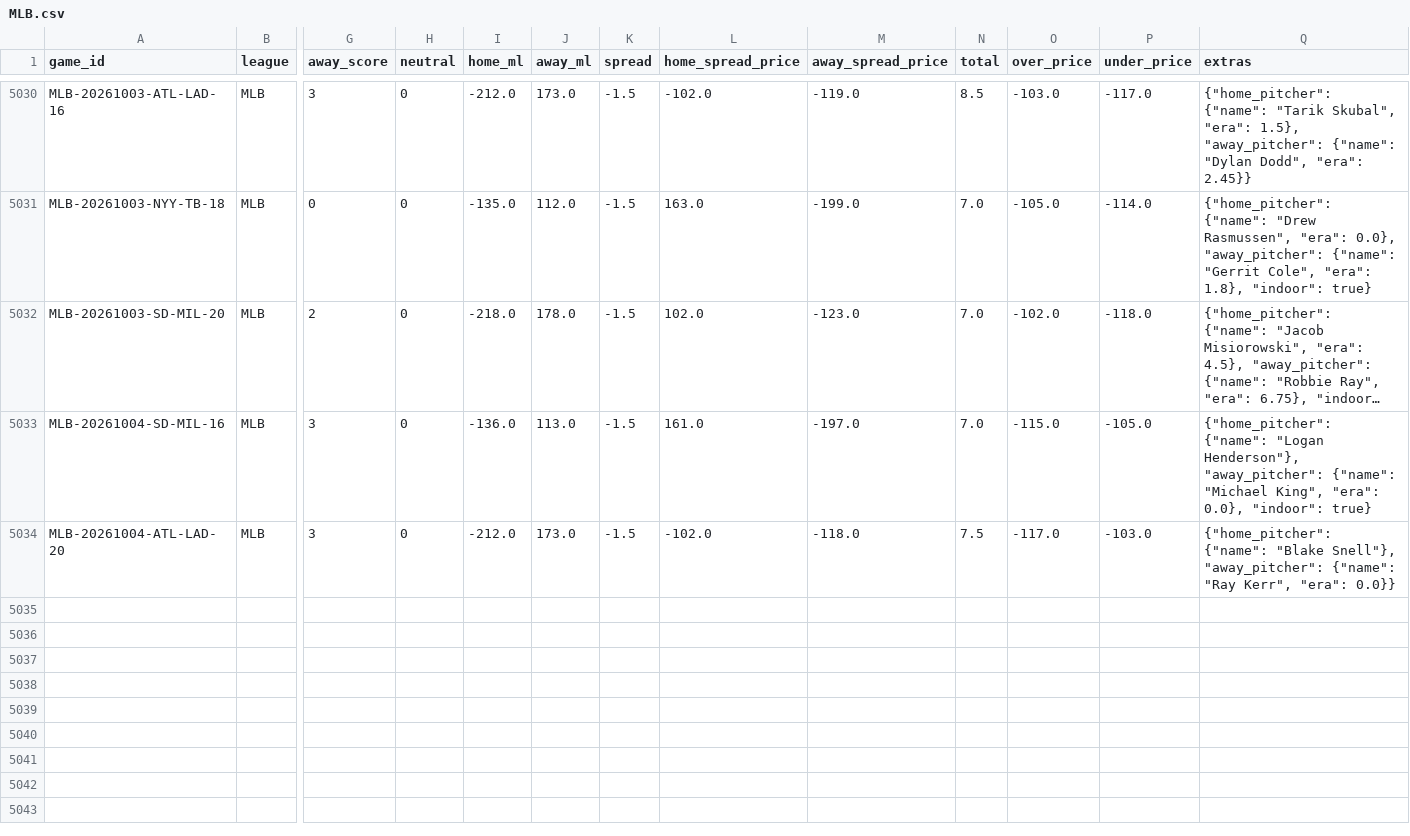
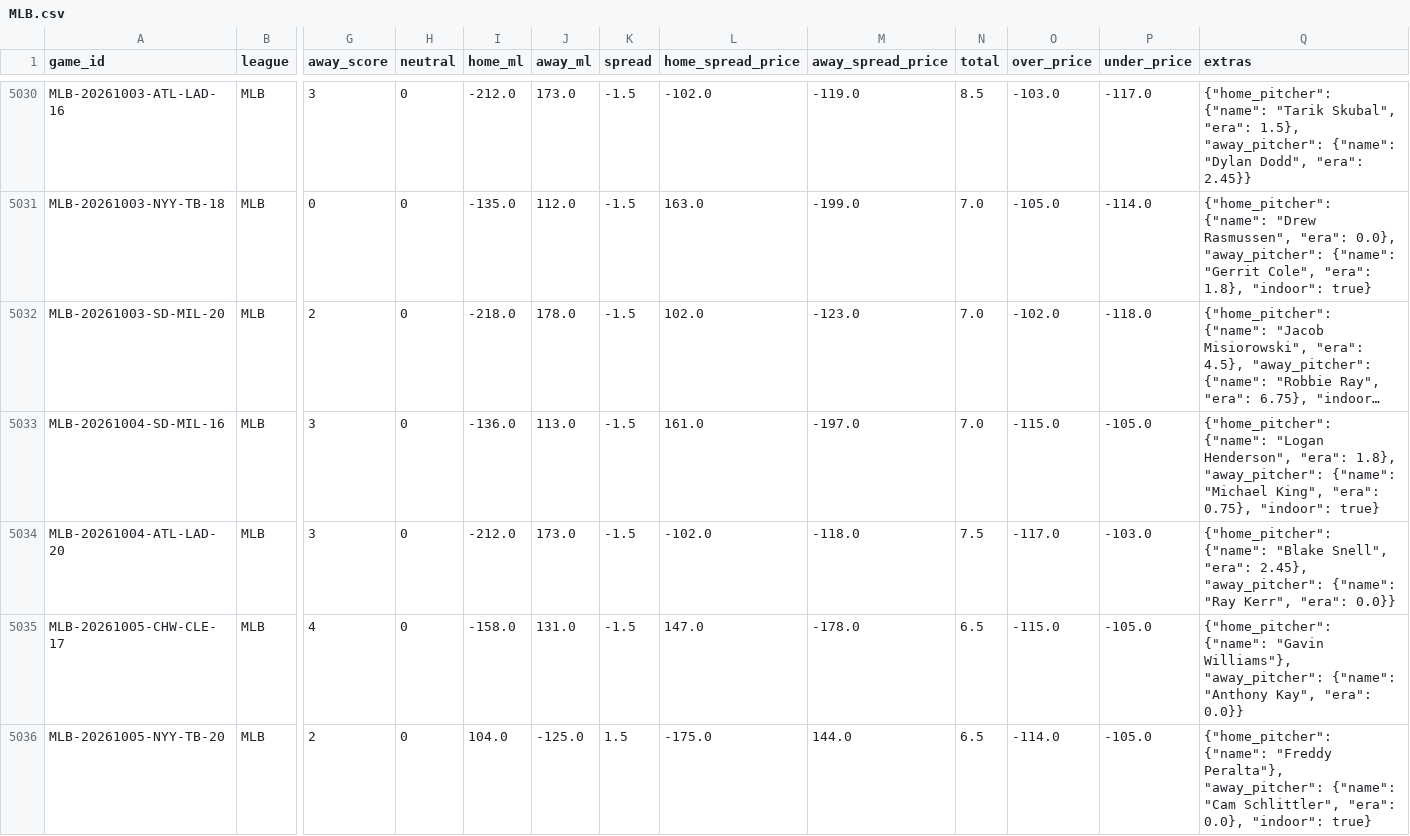
Before and after one commit to ElRico64/AlgoTradingBot, a CSV file: data/history/MLB.csv, drawn as a sheet; only a part is shown, gaps mark what is left out; long unchanged cells end in …; rows hold the shown columns only; the diff names each change by its address in the sheet, - before the commit and + after, or states it on an @@ line.

```diff
--- a/data/history/MLB.csv
+++ b/data/history/MLB.csv
-Q5033 (extras): …{"name": "Logan Henderson"}, "away_pitcher": {"name": "Michael King", "era": 0.0}, "indoor": true}
+Q5033 (extras): …{"name": "Logan Henderson", "era": 1.8}, "away_pitcher": {"name": "Michael King", "era": 0.75}, "indoor": true}
-Q5034 (extras): …{"name": "Blake Snell"}, "away_pitcher": {"name":…
+Q5034 (extras): …{"name": "Blake Snell", "era": 2.45}, "away_pitcher": {"name":…
+row 5035: MLB-20261005-CHW-CLE-17 | MLB | 4 | 0 | -158.0 | 131.0 | -1.5 | 147.0 | -178.0 | 6.5 | -115.0 | -105.0 | {"home_pitcher": {"name": "Gavin Williams"}, "away_pitcher": {"name": "Anthony Kay", "era": 0.0}}
+row 5036: MLB-20261005-NYY-TB-20 | MLB | 2 | 0 | 104.0 | -125.0 | 1.5 | -175.0 | 144.0 | 6.5 | -114.0 | -105.0 | {"home_pitcher": {"name": "Freddy Peralta"}, "away_pitcher": {"name": "Cam Schlittler", "era": 0.0}, "indoor": true}
```
Also changed, not shown: data/history/NFL.csv, data/history/NHL.csv, 3 other files.
